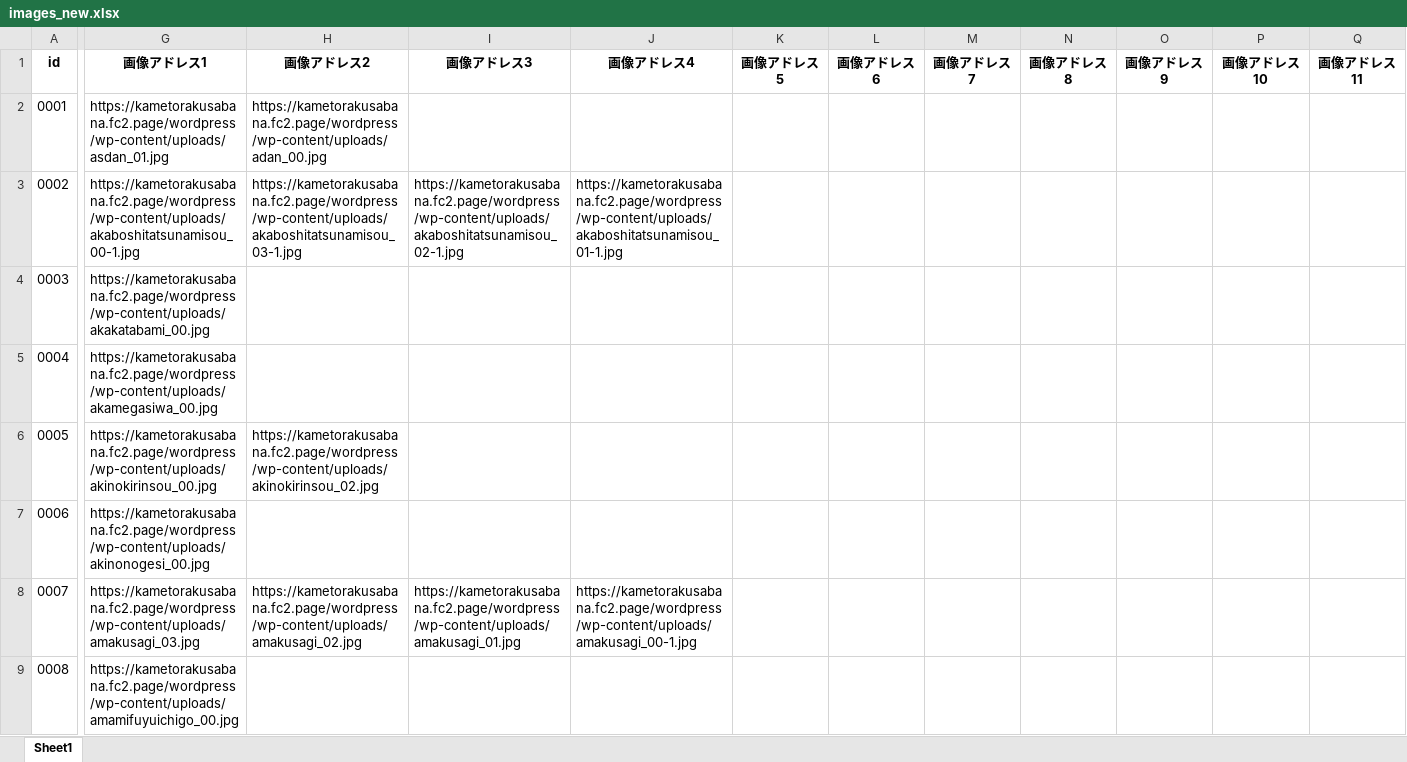
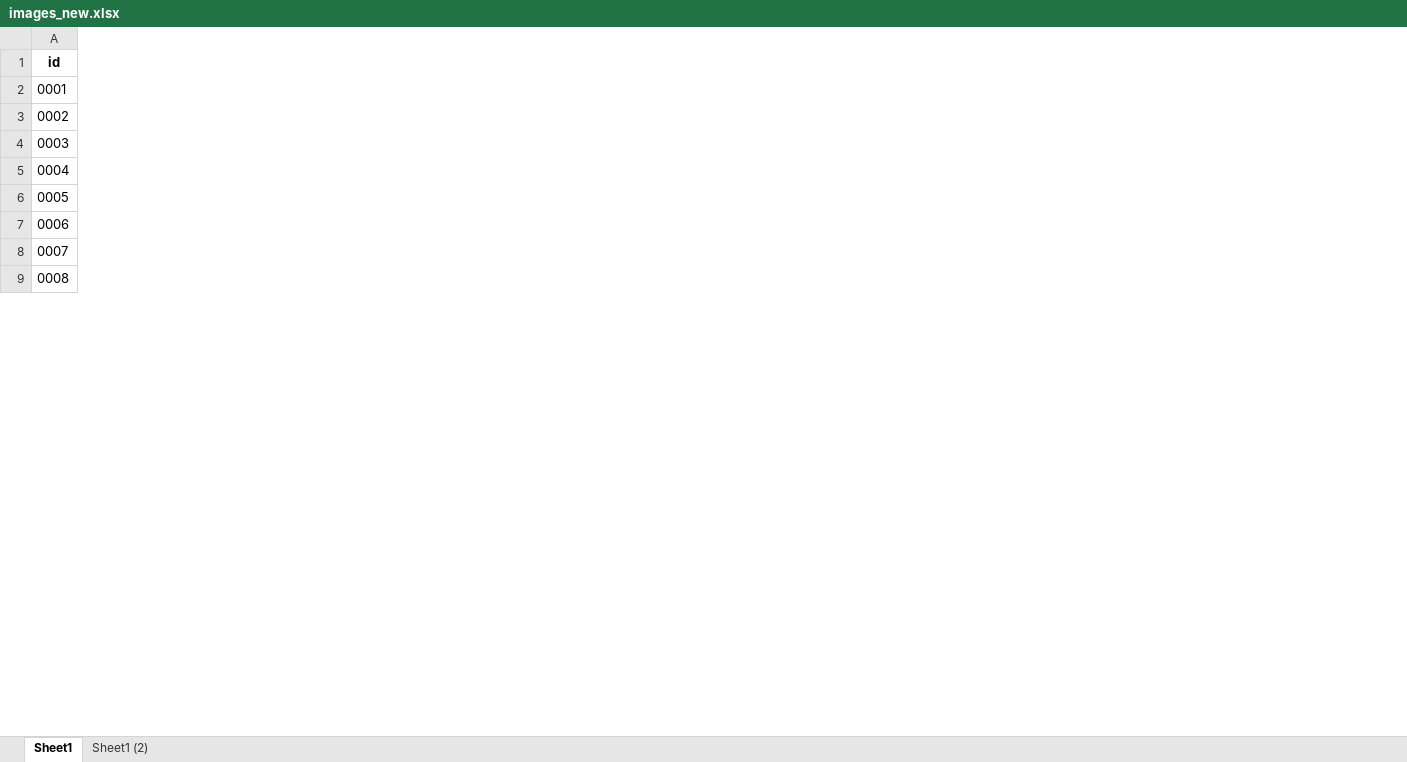
Before and after one commit to kametora-lab/kametora_kusabana_sanpo, an Excel workbook: img_dl/images_new.xlsx, sheet Sheet1, drawn as a sheet; only a part is shown, gaps mark what is left out; values as stored, in another font and other column widths than the file's, no borders; the diff names each change by its address in the sheet, - before the commit and + after, or states it on an @@ line.

```diff
--- a/img_dl/images_new.xlsx (sheet Sheet1)
+++ b/img_dl/images_new.xlsx (sheet Sheet1)
+sheet tab: Sheet1 (2)
-column G (画像アドレス1), rows 2-9: https://kametorakusabana.fc2.page/wordpress/wp-content/uploads/asdan_01.jpg | https://kametorakusabana.fc2.page/wordpress/wp-content/uploads/akaboshitatsunamisou_00-1.jpg | https://kametorakusabana.fc2.page/wordpress/wp-content/uploads/akakatabami_00.jpg | https://kametorakusabana.fc2.page/wordpress/wp-content/uploads/akamegasiwa_00.jpg | https://kametorakusabana.fc2.page/wordpress/wp-content/uploads/akinokirinsou_00.jpg | https://kametorakusabana.fc2.page/wordpress/wp-content/uploads/akinonogesi_00.jpg | https://kametorakusabana.fc2.page/wordpress/wp-content/uploads/amakusagi_03.jpg | https://kametorakusabana.fc2.page/wordpress/wp-content/uploads/amamifuyuichigo_00.jpg
-column H (画像アドレス2), rows 2-8: https://kametorakusabana.fc2.page/wordpress/wp-content/uploads/adan_00.jpg | https://kametorakusabana.fc2.page/wordpress/wp-content/uploads/akaboshitatsunamisou_03-1.jpg |  |  | https://kametorakusabana.fc2.page/wordpress/wp-content/uploads/akinokirinsou_02.jpg |  | https://kametorakusabana.fc2.page/wordpress/wp-content/uploads/amakusagi_02.jpg
-column I (画像アドレス3), rows 3-8: https://kametorakusabana.fc2.page/wordpress/wp-content/uploads/akaboshitatsunamisou_02-1.jpg |  |  |  |  | https://kametorakusabana.fc2.page/wordpress/wp-content/uploads/amakusagi_01.jpg
-column J (画像アドレス4), rows 3-8: https://kametorakusabana.fc2.page/wordpress/wp-content/uploads/akaboshitatsunamisou_01-1.jpg |  |  |  |  | https://kametorakusabana.fc2.page/wordpress/wp-content/uploads/amakusagi_00-1.jpg
-column K (画像アドレス5), empty
-column L (画像アドレス6), empty
-column M (画像アドレス7), empty
-column N (画像アドレス8), empty
-column O (画像アドレス9), empty
-column P (画像アドレス10), empty
-column Q (画像アドレス11), empty
```
Also changed, not shown: img_dl/images_moto.xlsx, 3 other files.
